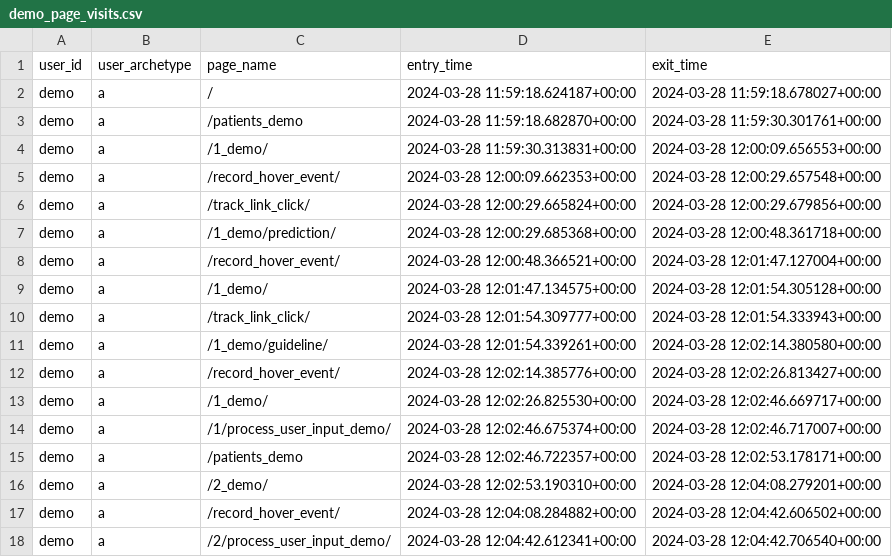
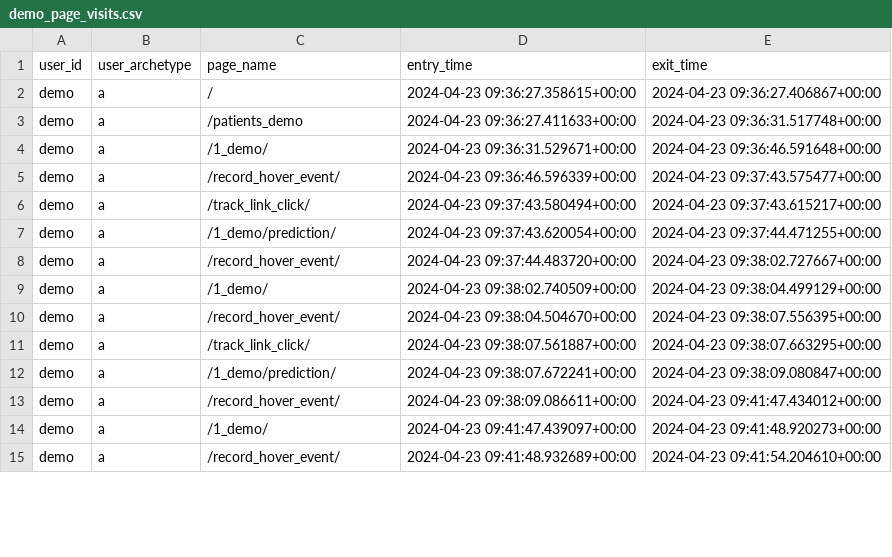
Before and after one commit to WilliamBolton/cdss_demo, a CSV file: cdss_1/cdss_1/timing_results/demo_page_visits.csv, drawn as a sheet; only a part is shown; the diff covers the shown part only.

```diff
--- a/cdss_1/cdss_1/timing_results/demo_page_visits.csv
+++ b/cdss_1/cdss_1/timing_results/demo_page_visits.csv
@@ -1,18 +1,15 @@
 user_id,user_archetype,page_name,entry_time,exit_time
-demo,a,/,2024-03-28 11:59:18.624187+00:00,2024-03-28 11:59:18.678027+00:00
-demo,a,/patients_demo,2024-03-28 11:59:18.682870+00:00,2024-03-28 11:59:30.301761+00:00
-demo,a,/1_demo/,2024-03-28 11:59:30.313831+00:00,2024-03-28 12:00:09.656553+00:00
-demo,a,/record_hover_event/,2024-03-28 12:00:09.662353+00:00,2024-03-28 12:00:29.657548+00:00
-demo,a,/track_link_click/,2024-03-28 12:00:29.665824+00:00,2024-03-28 12:00:29.679856+00:00
-demo,a,/1_demo/prediction/,2024-03-28 12:00:29.685368+00:00,2024-03-28 12:00:48.361718+00:00
-demo,a,/record_hover_event/,2024-03-28 12:00:48.366521+00:00,2024-03-28 12:01:47.127004+00:00
-demo,a,/1_demo/,2024-03-28 12:01:47.134575+00:00,2024-03-28 12:01:54.305128+00:00
-demo,a,/track_link_click/,2024-03-28 12:01:54.309777+00:00,2024-03-28 12:01:54.333943+00:00
-demo,a,/1_demo/guideline/,2024-03-28 12:01:54.339261+00:00,2024-03-28 12:02:14.380580+00:00
-demo,a,/record_hover_event/,2024-03-28 12:02:14.385776+00:00,2024-03-28 12:02:26.813427+00:00
-demo,a,/1_demo/,2024-03-28 12:02:26.825530+00:00,2024-03-28 12:02:46.669717+00:00
-demo,a,/1/process_user_input_demo/,2024-03-28 12:02:46.675374+00:00,2024-03-28 12:02:46.717007+00:00
-demo,a,/patients_demo,2024-03-28 12:02:46.722357+00:00,2024-03-28 12:02:53.178171+00:00
-demo,a,/2_demo/,2024-03-28 12:02:53.190310+00:00,2024-03-28 12:04:08.279201+00:00
-demo,a,/record_hover_event/,2024-03-28 12:04:08.284882+00:00,2024-03-28 12:04:42.606502+00:00
-demo,a,/2/process_user_input_demo/,2024-03-28 12:04:42.612341+00:00,2024-03-28 12:04:42.706540+00:00
+demo,a,/,2024-04-23 09:36:27.358615+00:00,2024-04-23 09:36:27.406867+00:00
+demo,a,/patients_demo,2024-04-23 09:36:27.411633+00:00,2024-04-23 09:36:31.517748+00:00
+demo,a,/1_demo/,2024-04-23 09:36:31.529671+00:00,2024-04-23 09:36:46.591648+00:00
+demo,a,/record_hover_event/,2024-04-23 09:36:46.596339+00:00,2024-04-23 09:37:43.575477+00:00
+demo,a,/track_link_click/,2024-04-23 09:37:43.580494+00:00,2024-04-23 09:37:43.615217+00:00
+demo,a,/1_demo/prediction/,2024-04-23 09:37:43.620054+00:00,2024-04-23 09:37:44.471255+00:00
+demo,a,/record_hover_event/,2024-04-23 09:37:44.483720+00:00,2024-04-23 09:38:02.727667+00:00
+demo,a,/1_demo/,2024-04-23 09:38:02.740509+00:00,2024-04-23 09:38:04.499129+00:00
+demo,a,/record_hover_event/,2024-04-23 09:38:04.504670+00:00,2024-04-23 09:38:07.556395+00:00
+demo,a,/track_link_click/,2024-04-23 09:38:07.561887+00:00,2024-04-23 09:38:07.663295+00:00
+demo,a,/1_demo/prediction/,2024-04-23 09:38:07.672241+00:00,2024-04-23 09:38:09.080847+00:00
+demo,a,/record_hover_event/,2024-04-23 09:38:09.086611+00:00,2024-04-23 09:41:47.434012+00:00
+demo,a,/1_demo/,2024-04-23 09:41:47.439097+00:00,2024-04-23 09:41:48.920273+00:00
+demo,a,/record_hover_event/,2024-04-23 09:41:48.932689+00:00,2024-04-23 09:41:54.204610+00:00
```
Also changed, not shown: 1 removed row and 22 edited cells elsewhere in this file, cdss_1/cdss_1/click_results/demo_clicks.csv, cdss_1/cdss_1/hover_results/demo_hover_events.csv, 20 other files.
